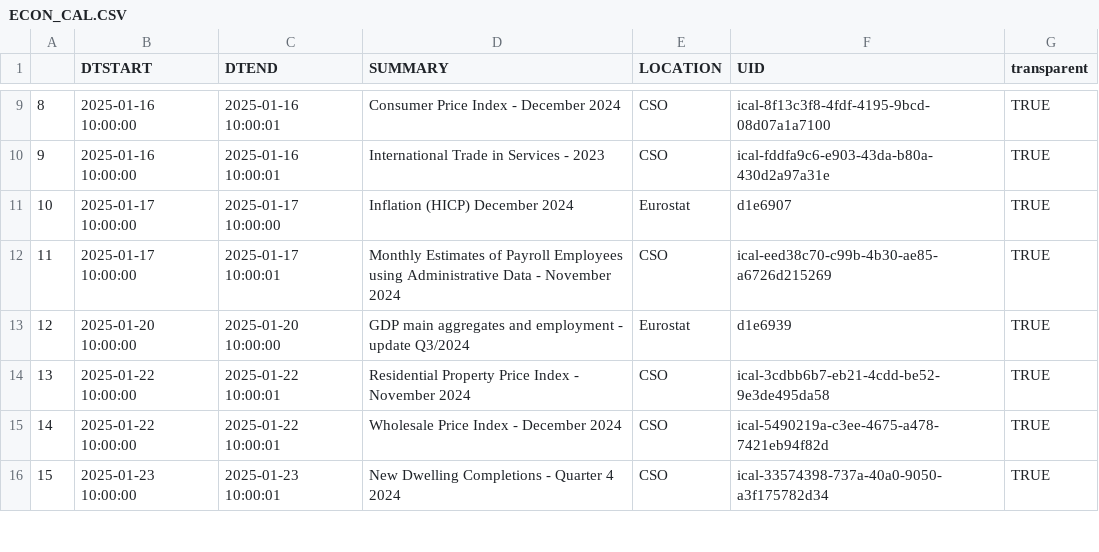
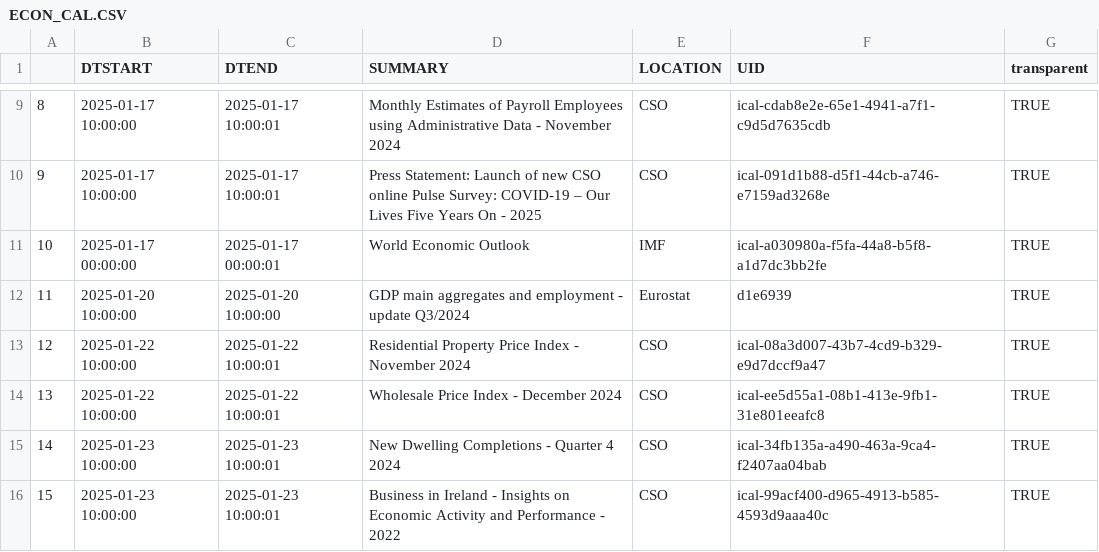
Before and after one commit to mflanagan201/gcal_auto, a CSV file: ECON_CAL.CSV, drawn as a sheet; only a part is shown, gaps mark what is left out; the diff covers the shown part only.

```diff
--- a/ECON_CAL.CSV
+++ b/ECON_CAL.CSV
@@ -9,8 +9,8 @@
-"8","2025-01-16 10:00:00","2025-01-16 10:00:01","Consumer Price Index -  December 2024","CSO","ical-8f13c3f8-4fdf-4195-9bcd-08d07a1a7100","TRUE"
-"9","2025-01-16 10:00:00","2025-01-16 10:00:01","International Trade in Services -  2023","CSO","ical-fddfa9c6-e903-43da-b80a-430d2a97a31e","TRUE"
-"10","2025-01-17 10:00:00","2025-01-17 10:00:00","Inflation (HICP) December 2024","Eurostat","d1e6907","TRUE"
-"11","2025-01-17 10:00:00","2025-01-17 10:00:01","Monthly Estimates of Payroll Employees using Administrative Data -  November 2024","CSO","ical-eed38c70-c99b-4b30-ae85-a6726d215269","TRUE"
-"12","2025-01-20 10:00:00","2025-01-20 10:00:00","GDP main aggregates and employment - update Q3/2024","Eurostat","d1e6939","TRUE"
-"13","2025-01-22 10:00:00","2025-01-22 10:00:01","Residential Property Price Index -  November 2024","CSO","ical-3cdbb6b7-eb21-4cdd-be52-9e3de495da58","TRUE"
-"14","2025-01-22 10:00:00","2025-01-22 10:00:01","Wholesale Price Index -  December 2024","CSO","ical-5490219a-c3ee-4675-a478-7421eb94f82d","TRUE"
-"15","2025-01-23 10:00:00","2025-01-23 10:00:01","New Dwelling Completions -  Quarter 4 2024","CSO","ical-33574398-737a-40a0-9050-a3f175782d34","TRUE"
+"8","2025-01-17 10:00:00","2025-01-17 10:00:01","Monthly Estimates of Payroll Employees using Administrative Data -  November 2024","CSO","ical-cdab8e2e-65e1-4941-a7f1-c9d5d7635cdb","TRUE"
+"9","2025-01-17 10:00:00","2025-01-17 10:00:01","Press Statement: Launch of new CSO online Pulse Survey: COVID-19 – Our Lives Five Years On -  2025","CSO","ical-091d1b88-d5f1-44cb-a746-e7159ad3268e","TRUE"
+"10","2025-01-17 00:00:00","2025-01-17 00:00:01","World Economic Outlook","IMF","ical-a030980a-f5fa-44a8-b5f8-a1d7dc3bb2fe","TRUE"
+"11","2025-01-20 10:00:00","2025-01-20 10:00:00","GDP main aggregates and employment - update Q3/2024","Eurostat","d1e6939","TRUE"
+"12","2025-01-22 10:00:00","2025-01-22 10:00:01","Residential Property Price Index -  November 2024","CSO","ical-08a3d007-43b7-4cd9-b329-e9d7dccf9a47","TRUE"
+"13","2025-01-22 10:00:00","2025-01-22 10:00:01","Wholesale Price Index -  December 2024","CSO","ical-ee5d55a1-08b1-413e-9fb1-31e801eeafc8","TRUE"
+"14","2025-01-23 10:00:00","2025-01-23 10:00:01","New Dwelling Completions -  Quarter 4 2024","CSO","ical-34fb135a-a490-463a-9ca4-f2407aa04bab","TRUE"
+"15","2025-01-23 10:00:00","2025-01-23 10:00:01","Business in Ireland - Insights on Economic Activity and Performance -  2022","CSO","ical-99acf400-d965-4913-b585-4593d9aaa40c","TRUE"
```
Also changed, not shown: 127 edited cells elsewhere in this file.
